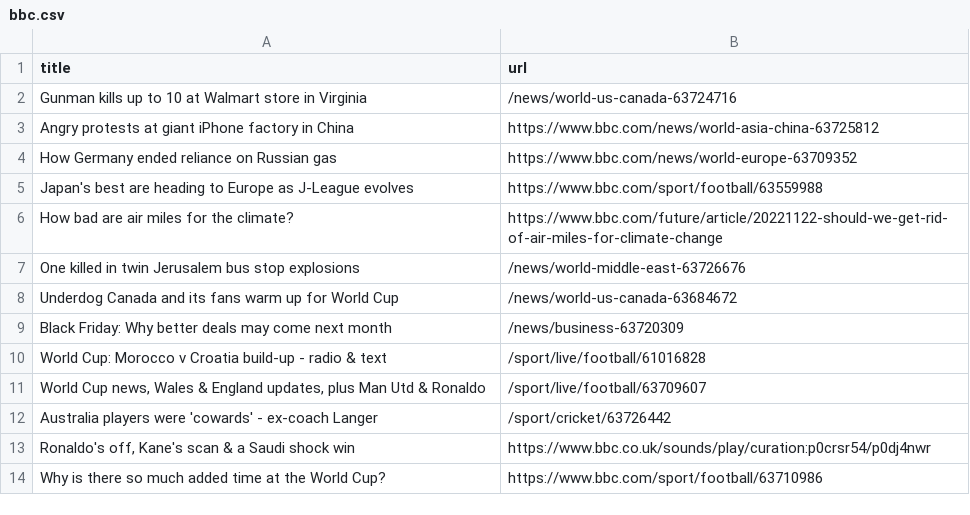
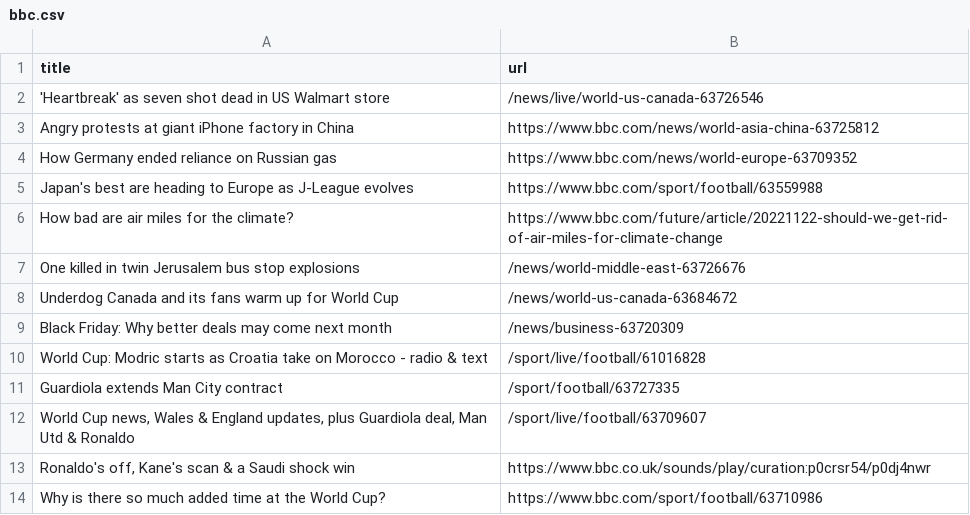
Before and after one commit to stanleydai/automatic-scraper, a CSV file: bbc.csv, drawn as a sheet; only a part is shown.

```diff
--- a/bbc.csv
+++ b/bbc.csv
@@ -1,3 +1,3 @@
 title,url
-Gunman kills up to 10 at Walmart store in Virginia,/news/world-us-canada-63724716
+'Heartbreak' as seven shot dead in US Walmart store,/news/live/world-us-canada-63726546
 Angry protests at giant iPhone factory in China,https://www.bbc.com/news/world-asia-china-63725812
@@ -9,5 +9,5 @@ Underdog Canada and its fans warm up for World Cup,/news/world-us-canada-6368467
 Black Friday: Why better deals may come next month,/news/business-63720309
-World Cup: Morocco v Croatia build-up - radio & text,/sport/live/football/61016828
-"World Cup news, Wales & England updates, plus Man Utd & Ronaldo",/sport/live/football/63709607
-Australia players were 'cowards' - ex-coach Langer,/sport/cricket/63726442
+World Cup: Modric starts as Croatia take on Morocco - radio & text,/sport/live/football/61016828
+Guardiola extends Man City contract,/sport/football/63727335
+"World Cup news, Wales & England updates, plus Guardiola deal, Man Utd & Ronaldo",/sport/live/football/63709607
 "Ronaldo's off, Kane's scan & a Saudi shock win",https://www.bbc.co.uk/sounds/play/curation:p0crsr54/p0dj4nwr
```
